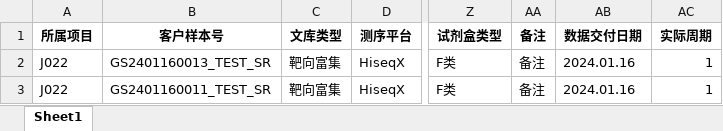
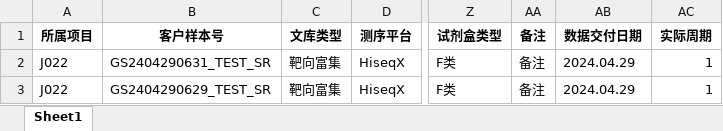
Before and after one commit to ZhouGZ666888/AutoTestScriptForSHLIMS, an Excel workbook: data/import_excel/SR样本信息导入模板.xlsx, sheet Sheet1, drawn as a sheet; only a part is shown, gaps mark what is left out; values as stored, in another font and other column widths than the file's, no borders; the diff names each change by its address in the sheet, - before the commit and + after, or states it on an @@ line.

```diff
--- a/data/import_excel/SR样本信息导入模板.xlsx (sheet Sheet1)
+++ b/data/import_excel/SR样本信息导入模板.xlsx (sheet Sheet1)
-B2 (客户样本号): GS2401160013_TEST_SR
+B2 (客户样本号): GS2404290631_TEST_SR
-AB2:AB3 (数据交付日期): 2024.01.16
+AB2:AB3 (数据交付日期): 2024.04.29
-B3 (客户样本号): GS2401160011_TEST_SR
+B3 (客户样本号): GS2404290629_TEST_SR
```
Also changed, not shown: data/excel_doc/csps_id_lims.xlsx, data/excel_doc/hstq_id_lims.xlsx, 45 other files.
